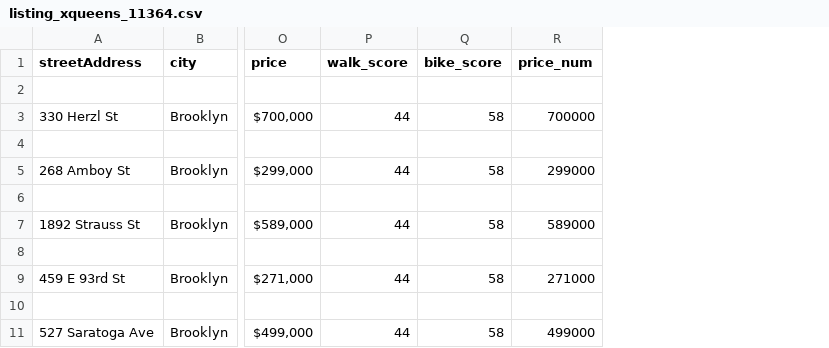
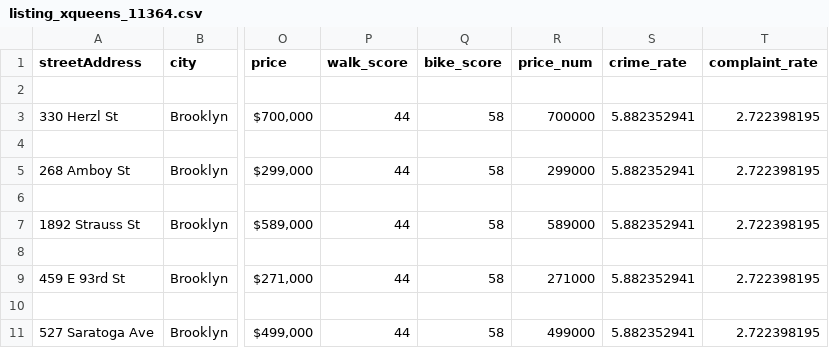
Before and after one commit to Farisalenezy/radar_chart, a CSV file: listing_xqueens_11364.csv, drawn as a sheet; only a part is shown, gaps mark what is left out; the diff names each change by its address in the sheet, - before the commit and + after, or states it on an @@ line.

Commit message:
Update listing_xqueens_11364.csv

```diff
--- a/listing_xqueens_11364.csv
+++ b/listing_xqueens_11364.csv
+column S (crime_rate), rows 3-11: 5.882352941 |  | 5.882352941 |  | 5.882352941 |  | 5.882352941 |  | 5.882352941
+column T (complaint_rate), rows 3-11: 2.722398195 |  | 2.722398195 |  | 2.722398195 |  | 2.722398195 |  | 2.722398195
```
